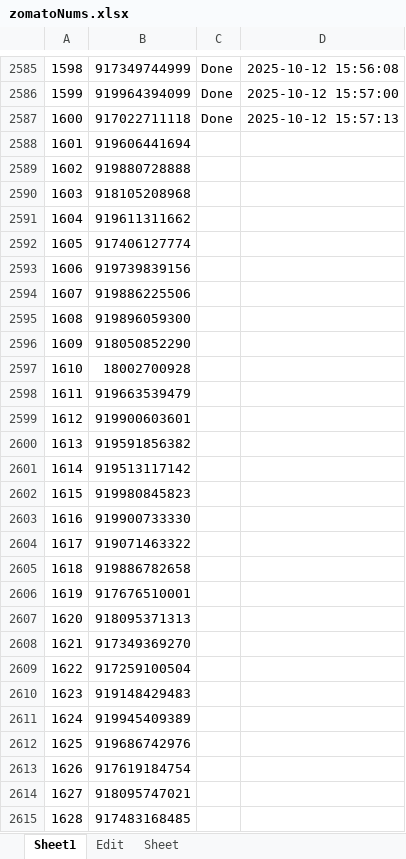
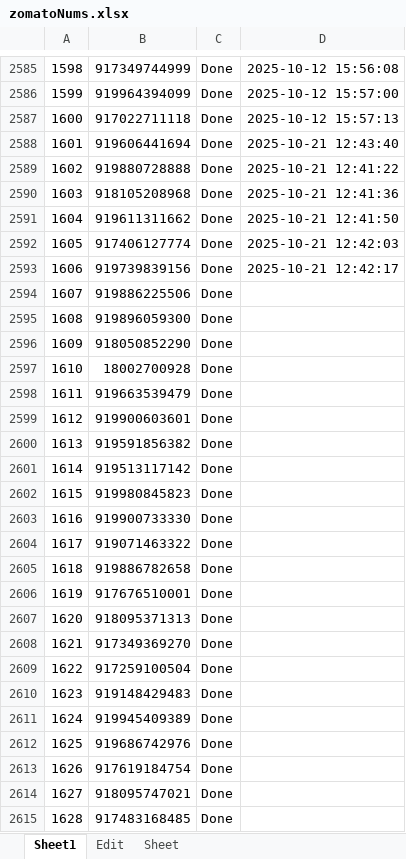
Before and after one commit to jayeshkachhad/guiautobot, an Excel workbook: zomatoNums.xlsx, sheet Sheet1, drawn as a sheet; only a part is shown, gaps mark what is left out; values as stored, in another font and other column widths than the file's, no borders; the diff covers the shown part only; the diff names each change by its address in the sheet, - before the commit and + after, or states it on an @@ line.

Commit message:
08112025v1

```diff
--- a/zomatoNums.xlsx (sheet Sheet1)
+++ b/zomatoNums.xlsx (sheet Sheet1)
-C2588:C2615: (empty)
+C2588:C2615: Done
-D2588: (empty)
+D2588: 2025-10-21 12:43:40
-D2589: (empty)
+D2589: 2025-10-21 12:41:22
-D2590: (empty)
+D2590: 2025-10-21 12:41:36
-D2591: (empty)
+D2591: 2025-10-21 12:41:50
-D2592: (empty)
+D2592: 2025-10-21 12:42:03
-D2593: (empty)
+D2593: 2025-10-21 12:42:17
```
Also changed, not shown: 1527 edited cells elsewhere in this sheet.
